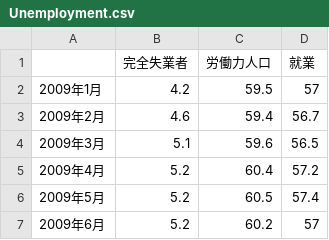
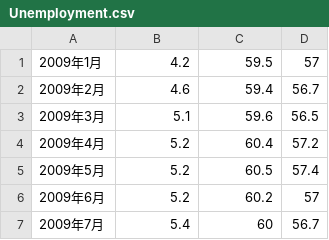
Before and after one commit to yamakou5916/covit19, a CSV file: data/Unemployment.csv, drawn as a sheet; only a part is shown; the shorter side is filled out with more unchanged rows.

```diff
--- a/data/Unemployment.csv
+++ b/data/Unemployment.csv
@@ -1,2 +1 @@
-,完全失業者,労働力人口,就業
 2009年1月,4.2,59.5,57
```
Also changed, not shown: data/EmploymentStatus.csv.
